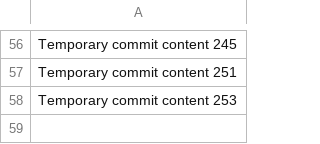
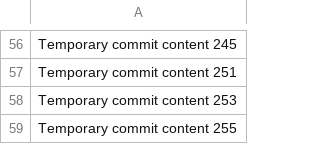
Before and after one commit to drtaikoselke/VirtualGallery, a CSV file: data.csv, drawn as a sheet; only a part is shown, gaps mark what is left out.

```diff
--- a/data.csv
+++ b/data.csv
@@ -58 +58,2 @@ Temporary commit content 251
 Temporary commit content 253
+Temporary commit content 255
```
